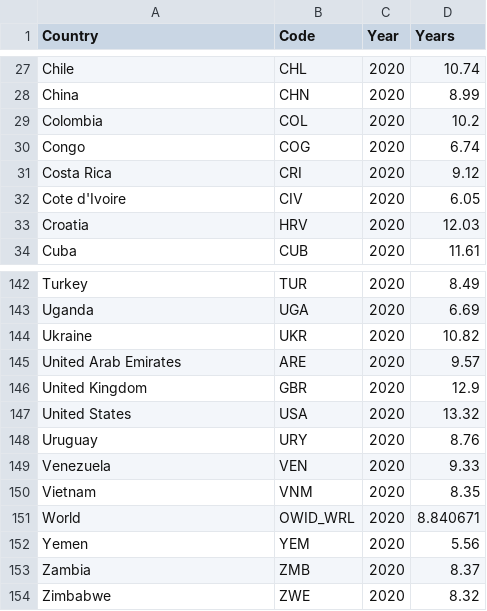
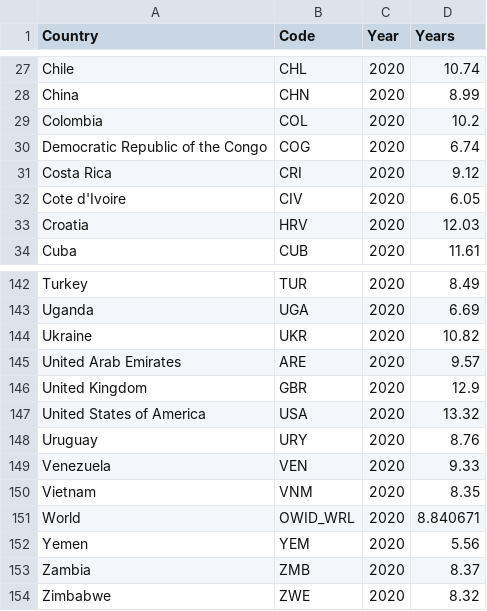
Before and after one commit to Clairinechendra/FIT3179_HW9, a CSV file: 2020_MeanYearsSchooling.csv, drawn as a sheet; only a part is shown, gaps mark what is left out.

Commit message:
Add files via upload

```diff
--- a/2020_MeanYearsSchooling.csv
+++ b/2020_MeanYearsSchooling.csv
@@ -29,3 +29,3 @@ China,CHN,2020,8.99
 Colombia,COL,2020,10.2
-Congo,COG,2020,6.74
+Democratic Republic of the Congo,COG,2020,6.74
 Costa Rica,CRI,2020,9.12
@@ -146,3 +146,3 @@ United Arab Emirates,ARE,2020,9.57
 United Kingdom,GBR,2020,12.9
-United States,USA,2020,13.32
+United States of America,USA,2020,13.32
 Uruguay,URY,2020,8.76
```
